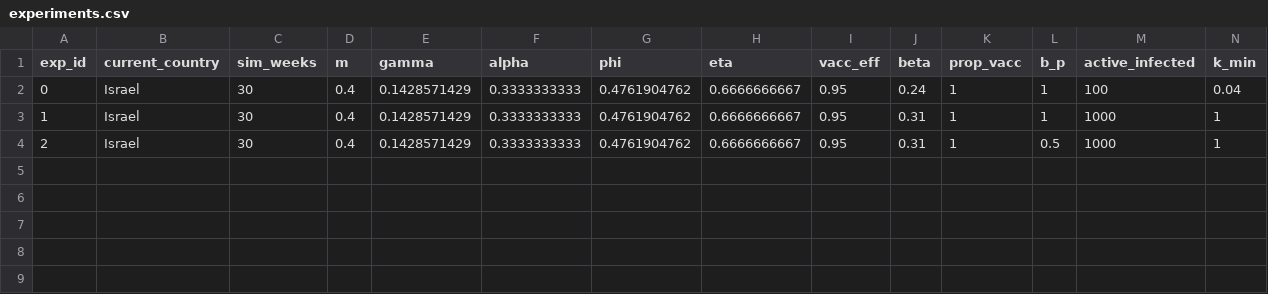
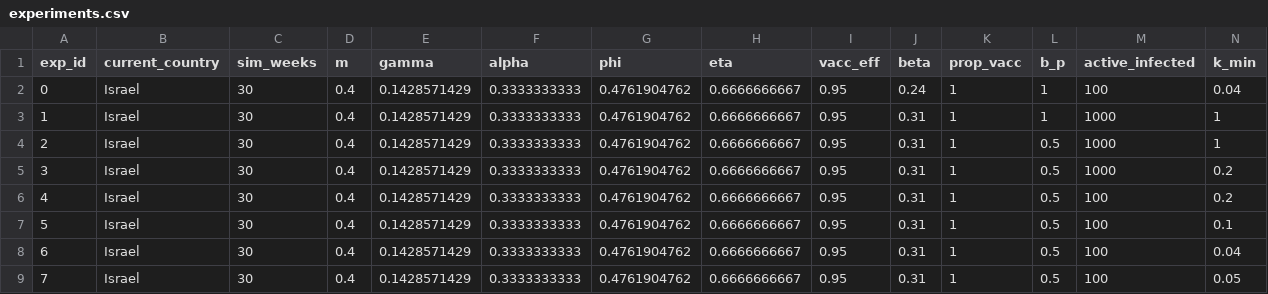
Before and after one commit to Ecological-Complexity-Lab/COVID19_vaccine_model, a CSV file: experiments.csv, drawn as a sheet; only a part is shown; rows hold the shown columns only; the diff names each change by its address in the sheet, - before the commit and + after, or states it on an @@ line.

```diff
--- a/experiments.csv
+++ b/experiments.csv
+row 5: 3 | Israel | 30 | 0.4 | 0.1428571429 | 0.3333333333 | 0.4761904762 | 0.6666666667 | 0.95 | 0.31 | 1 | 0.5 | 1000 | 0.2
+row 6: 4 | Israel | 30 | 0.4 | 0.1428571429 | 0.3333333333 | 0.4761904762 | 0.6666666667 | 0.95 | 0.31 | 1 | 0.5 | 100 | 0.2
+row 7: 5 | Israel | 30 | 0.4 | 0.1428571429 | 0.3333333333 | 0.4761904762 | 0.6666666667 | 0.95 | 0.31 | 1 | 0.5 | 100 | 0.1
+row 8: 6 | Israel | 30 | 0.4 | 0.1428571429 | 0.3333333333 | 0.4761904762 | 0.6666666667 | 0.95 | 0.31 | 1 | 0.5 | 100 | 0.04
+row 9: 7 | Israel | 30 | 0.4 | 0.1428571429 | 0.3333333333 | 0.4761904762 | 0.6666666667 | 0.95 | 0.31 | 1 | 0.5 | 100 | 0.05
```
Also changed, not shown: 2 other files.
